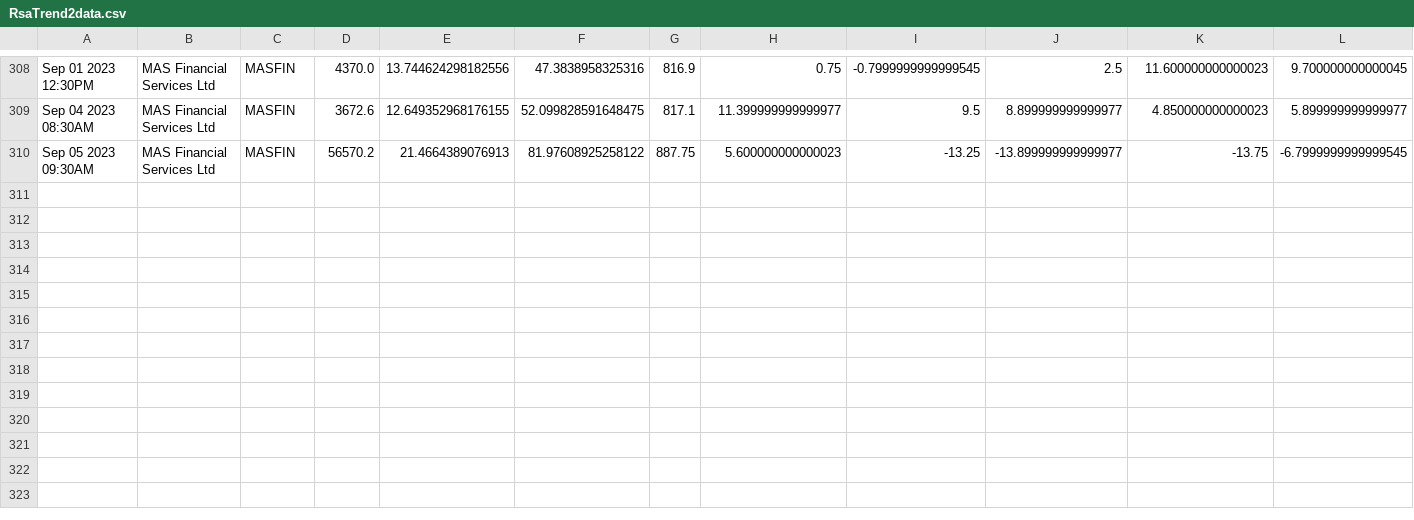
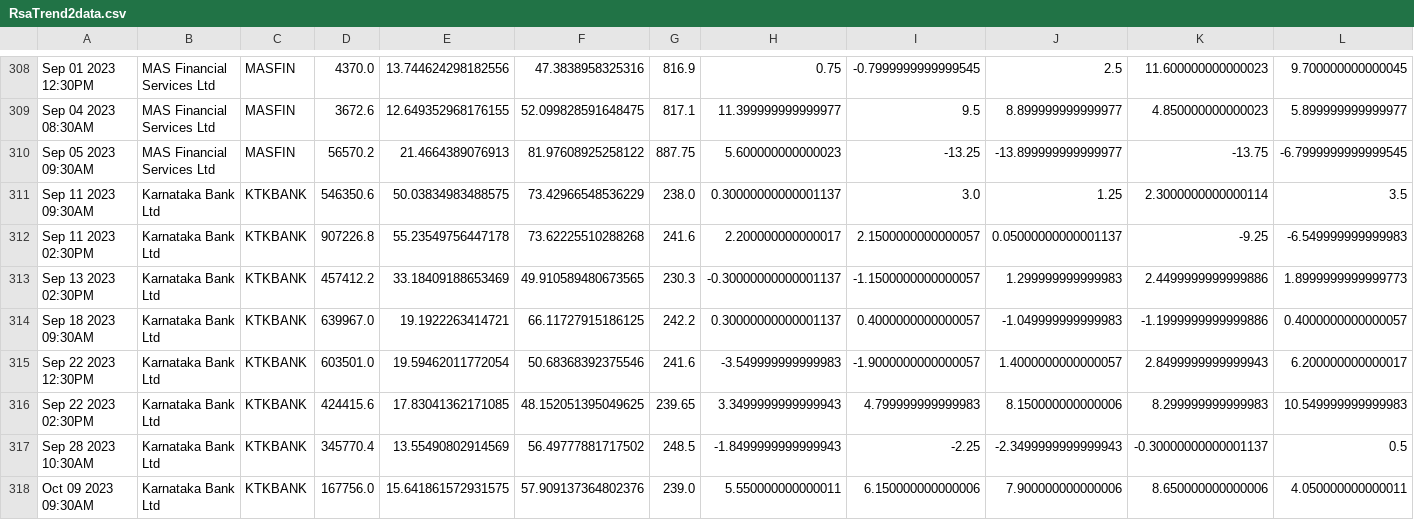
Before and after one commit to bentx/StockSpell, a CSV file: Results/details/RsaTrend2data.csv, drawn as a sheet; only a part is shown, gaps mark what is left out; rows hold the shown columns only; the diff names each change by its address in the sheet, - before the commit and + after, or states it on an @@ line.

```diff
--- a/Results/details/RsaTrend2data.csv
+++ b/Results/details/RsaTrend2data.csv
+row 311: Sep 11 2023 09:30AM | Karnataka Bank Ltd | KTKBANK | 546350.6 | 50.03834983488575 | 73.42966548536229 | 238.0 | 0.30000000000001137 | 3.0 | 1.25 | 2.3000000000000114 | 3.5
+row 312: Sep 11 2023 02:30PM | Karnataka Bank Ltd | KTKBANK | 907226.8 | 55.23549756447178 | 73.62225510288268 | 241.6 | 2.200000000000017 | 2.1500000000000057 | 0.05000000000001137 | -9.25 | -6.549999999999983
+row 313: Sep 13 2023 02:30PM | Karnataka Bank Ltd | KTKBANK | 457412.2 | 33.18409188653469 | 49.910589480673565 | 230.3 | -0.30000000000001137 | -1.1500000000000057 | 1.299999999999983 | 2.4499999999999886 | 1.8999999999999773
+row 314: Sep 18 2023 09:30AM | Karnataka Bank Ltd | KTKBANK | 639967.0 | 19.1922263414721 | 66.11727915186125 | 242.2 | 0.30000000000001137 | 0.4000000000000057 | -1.049999999999983 | -1.1999999999999886 | 0.4000000000000057
+row 315: Sep 22 2023 12:30PM | Karnataka Bank Ltd | KTKBANK | 603501.0 | 19.59462011772054 | 50.68368392375546 | 241.6 | -3.549999999999983 | -1.9000000000000057 | 1.4000000000000057 | 2.8499999999999943 | 6.200000000000017
+row 316: Sep 22 2023 02:30PM | Karnataka Bank Ltd | KTKBANK | 424415.6 | 17.83041362171085 | 48.152051395049625 | 239.65 | 3.3499999999999943 | 4.799999999999983 | 8.150000000000006 | 8.299999999999983 | 10.549999999999983
+row 317: Sep 28 2023 10:30AM | Karnataka Bank Ltd | KTKBANK | 345770.4 | 13.55490802914569 | 56.49777881717502 | 248.5 | -1.8499999999999943 | -2.25 | -2.3499999999999943 | -0.30000000000001137 | 0.5
+row 318: Oct 09 2023 09:30AM | Karnataka Bank Ltd | KTKBANK | 167756.0 | 15.641861572931575 | 57.909137364802376 | 239.0 | 5.550000000000011 | 6.150000000000006 | 7.900000000000006 | 8.650000000000006 | 4.050000000000011
```
Also changed, not shown: Results/details/PDCB0data.csv, Results/details/PDCB2data.csv, 23 other files.
